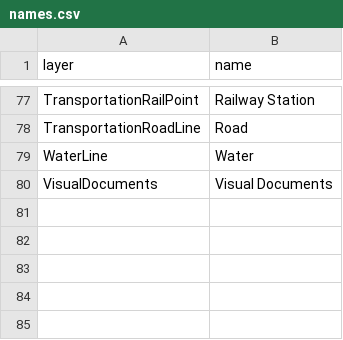
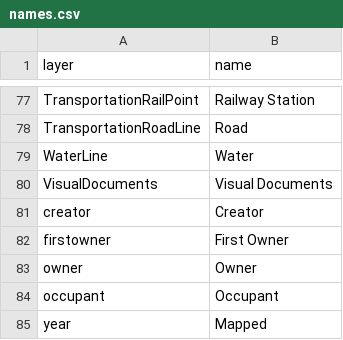
Before and after one commit to imaginerio/irio, a CSV file: csv/names.csv, drawn as a sheet; only a part is shown, gaps mark what is left out.

Commit message:
Styling and proper names for search box

```diff
--- a/csv/names.csv
+++ b/csv/names.csv
@@ -80 +80,6 @@ WaterLine,Water
 VisualDocuments,Visual Documents
+creator,Creator
+firstowner,First Owner
+owner,Owner
+occupant,Occupant
+year,Mapped
```
